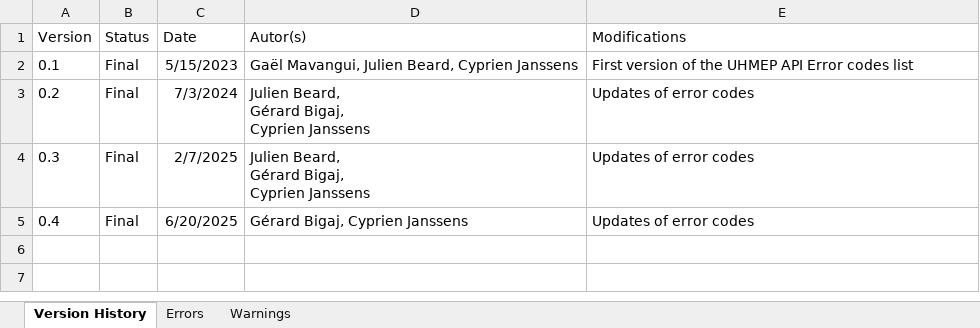
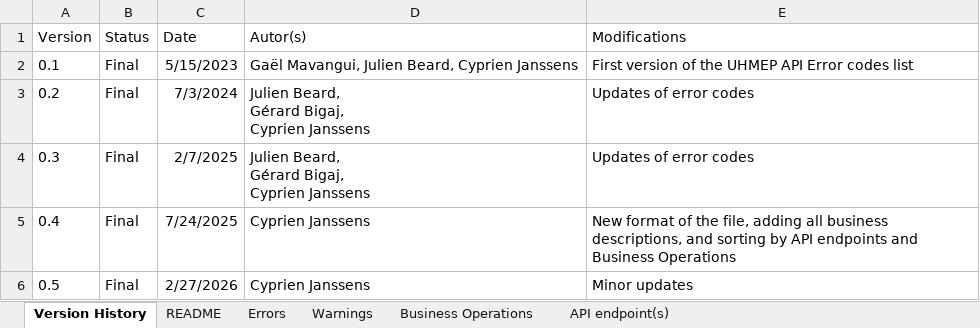
Before and after one commit to smals-belgium/shared-digital-referral-prescription, an Excel workbook: UHMEP_API_ErrorCodes.xlsx, sheet Version History, drawn as a sheet; values as stored, in another font and other column widths than the file's, no borders; table styles not drawn; the diff names each change by its address in the sheet, - before the commit and + after, or states it on an @@ line.

Commit message:
Added latest version UHMEP API documentation

```diff
--- a/UHMEP_API_ErrorCodes.xlsx (sheet Version History)
+++ b/UHMEP_API_ErrorCodes.xlsx (sheet Version History)
+sheet tab: README
+sheet tab: Business Operations
+sheet tab: API endpoint(s)
-C5 (Date): 6/20/2025
+C5 (Date): 7/24/2025
-D5 (Autor(s)): Gérard Bigaj, Cyprien Janssens
+D5 (Autor(s)): Cyprien Janssens
-E5 (Modifications): Updates of error codes
+E5 (Modifications): New format of the file, adding all business descriptions, and sorting by API endpoints and Business Operations
+row 6: 0.5 | Final | 2/27/2026 | Cyprien Janssens | Minor updates
```
Also changed, not shown: sheet Errors, 1 other file.
